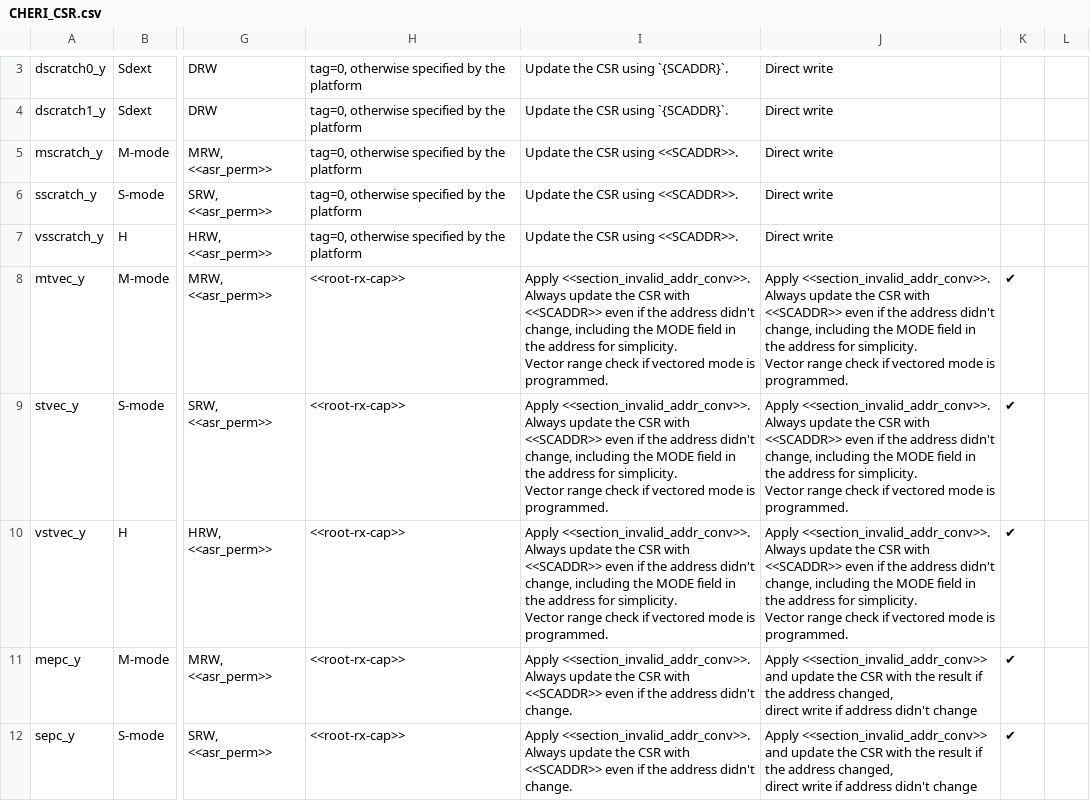
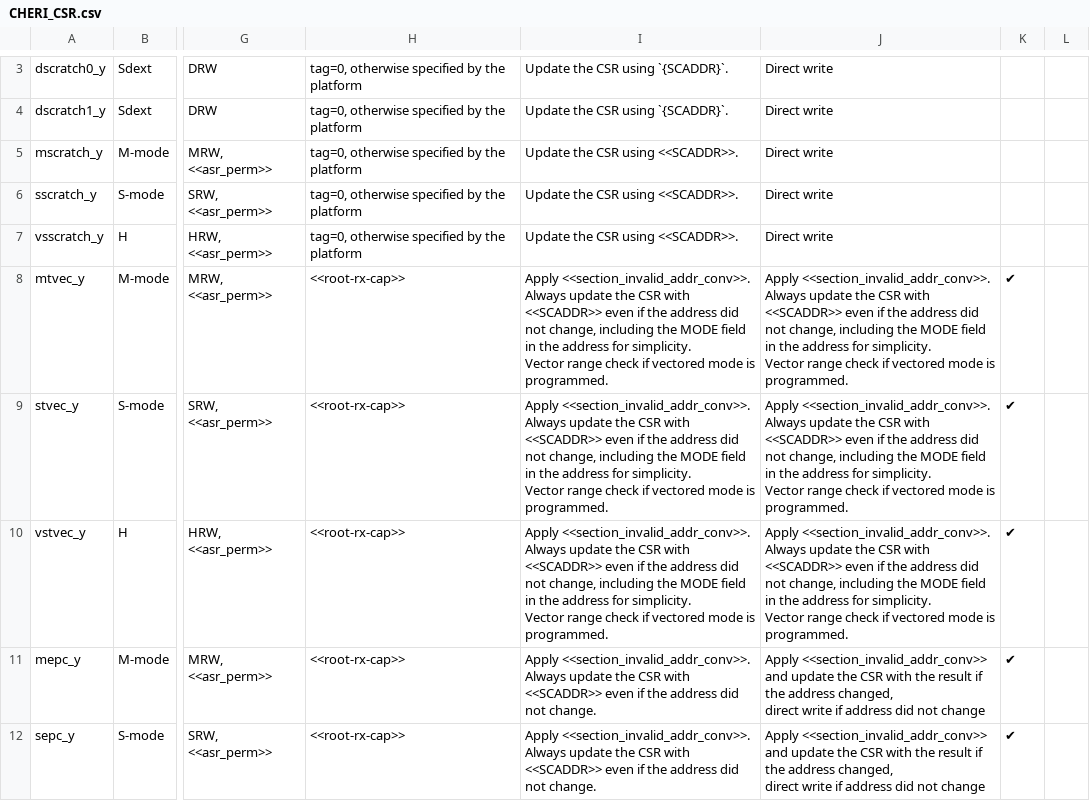
Before and after one commit to riscv/riscv-cheri, a CSV file: src/cheri/csv/CHERI_CSR.csv, drawn as a sheet; only a part is shown, gaps mark what is left out; the diff covers the shown part only; the diff names each change by its address in the sheet, - before the commit and + after, or states it on an @@ line.

```diff
--- a/src/cheri/csv/CHERI_CSR.csv
+++ b/src/cheri/csv/CHERI_CSR.csv
-I8:I10: …the address didn't change, including…
+I8:I10: …the address did not change, including…
-J8:J10: …the address didn't change, including…
+J8:J10: …the address did not change, including…
-I11:I12: …the address didn't change.
+I11:I12: …the address did not change.
-J11:J12: …if address didn't change
+J11:J12: …if address did not change
```
Also changed, not shown: 10 edited cells elsewhere in this file, 10 other files.
